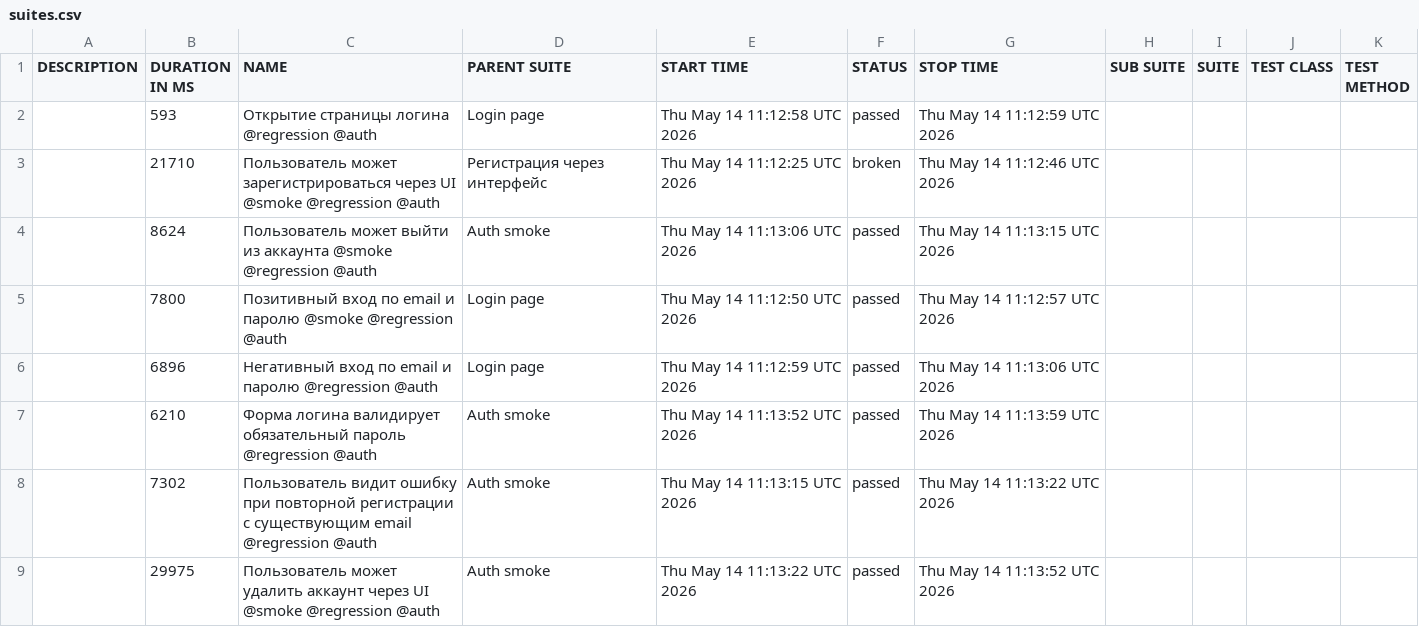
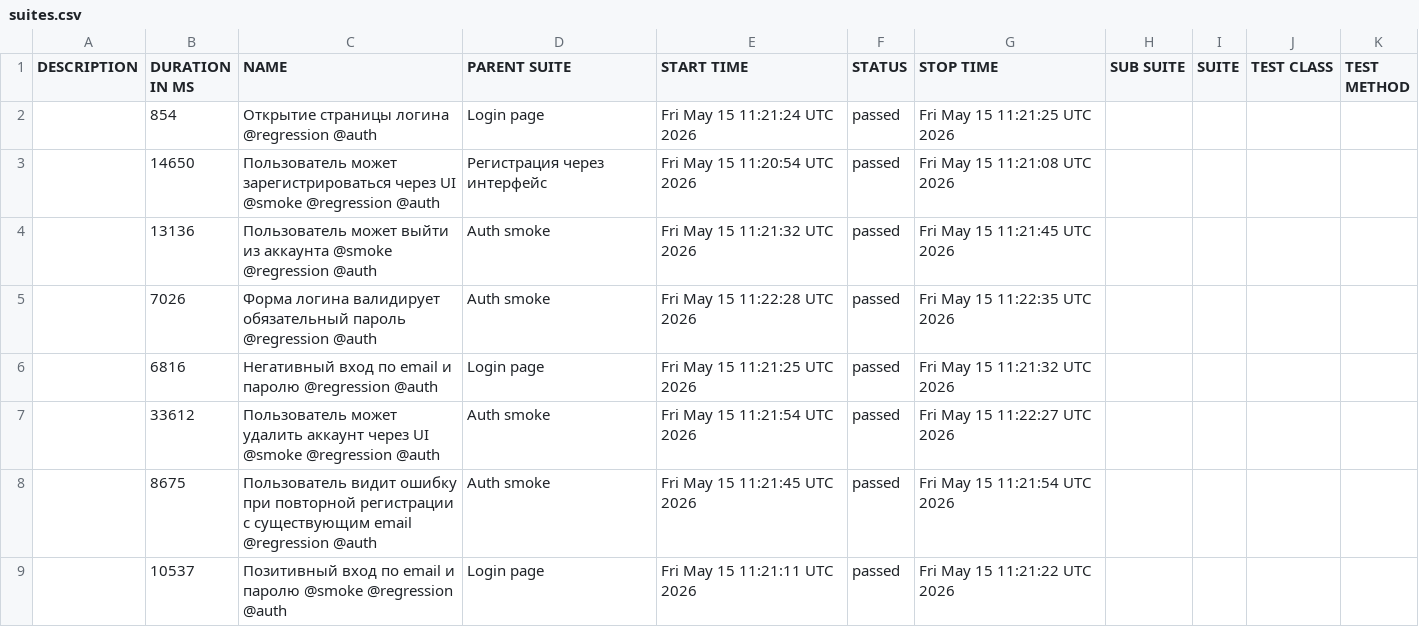
Before and after one commit to borbkin/e2e-codecept, a CSV file: data/suites.csv, drawn as a sheet.

```diff
--- a/data/suites.csv
+++ b/data/suites.csv
@@ -1,9 +1,9 @@
 "DESCRIPTION","DURATION IN MS","NAME","PARENT SUITE","START TIME","STATUS","STOP TIME","SUB SUITE","SUITE","TEST CLASS","TEST METHOD"
-"","593","Открытие страницы логина @regression @auth","Login page","Thu May 14 11:12:58 UTC 2026","passed","Thu May 14 11:12:59 UTC 2026","","","",""
-"","21710","Пользователь может зарегистрироваться через UI @smoke @regression @auth","Регистрация через интерфейс","Thu May 14 11:12:25 UTC 2026","broken","Thu May 14 11:12:46 UTC 2026","","","",""
-"","8624","Пользователь может выйти из аккаунта @smoke @regression @auth","Auth smoke","Thu May 14 11:13:06 UTC 2026","passed","Thu May 14 11:13:15 UTC 2026","","","",""
-"","7800","Позитивный вход по email и паролю @smoke @regression @auth","Login page","Thu May 14 11:12:50 UTC 2026","passed","Thu May 14 11:12:57 UTC 2026","","","",""
-"","6896","Негативный вход по email и паролю @regression @auth","Login page","Thu May 14 11:12:59 UTC 2026","passed","Thu May 14 11:13:06 UTC 2026","","","",""
-"","6210","Форма логина валидирует обязательный пароль @regression @auth","Auth smoke","Thu May 14 11:13:52 UTC 2026","passed","Thu May 14 11:13:59 UTC 2026","","","",""
-"","7302","Пользователь видит ошибку при повторной регистрации с существующим email @regression @auth","Auth smoke","Thu May 14 11:13:15 UTC 2026","passed","Thu May 14 11:13:22 UTC 2026","","","",""
-"","29975","Пользователь может удалить аккаунт через UI @smoke @regression @auth","Auth smoke","Thu May 14 11:13:22 UTC 2026","passed","Thu May 14 11:13:52 UTC 2026","","","",""
+"","854","Открытие страницы логина @regression @auth","Login page","Fri May 15 11:21:24 UTC 2026","passed","Fri May 15 11:21:25 UTC 2026","","","",""
+"","14650","Пользователь может зарегистрироваться через UI @smoke @regression @auth","Регистрация через интерфейс","Fri May 15 11:20:54 UTC 2026","passed","Fri May 15 11:21:08 UTC 2026","","","",""
+"","13136","Пользователь может выйти из аккаунта @smoke @regression @auth","Auth smoke","Fri May 15 11:21:32 UTC 2026","passed","Fri May 15 11:21:45 UTC 2026","","","",""
+"","7026","Форма логина валидирует обязательный пароль @regression @auth","Auth smoke","Fri May 15 11:22:28 UTC 2026","passed","Fri May 15 11:22:35 UTC 2026","","","",""
+"","6816","Негативный вход по email и паролю @regression @auth","Login page","Fri May 15 11:21:25 UTC 2026","passed","Fri May 15 11:21:32 UTC 2026","","","",""
+"","33612","Пользователь может удалить аккаунт через UI @smoke @regression @auth","Auth smoke","Fri May 15 11:21:54 UTC 2026","passed","Fri May 15 11:22:27 UTC 2026","","","",""
+"","8675","Пользователь видит ошибку при повторной регистрации с существующим email @regression @auth","Auth smoke","Fri May 15 11:21:45 UTC 2026","passed","Fri May 15 11:21:54 UTC 2026","","","",""
+"","10537","Позитивный вход по email и паролю @smoke @regression @auth","Login page","Fri May 15 11:21:11 UTC 2026","passed","Fri May 15 11:21:22 UTC 2026","","","",""
```
Also changed, not shown: 40 other files.
